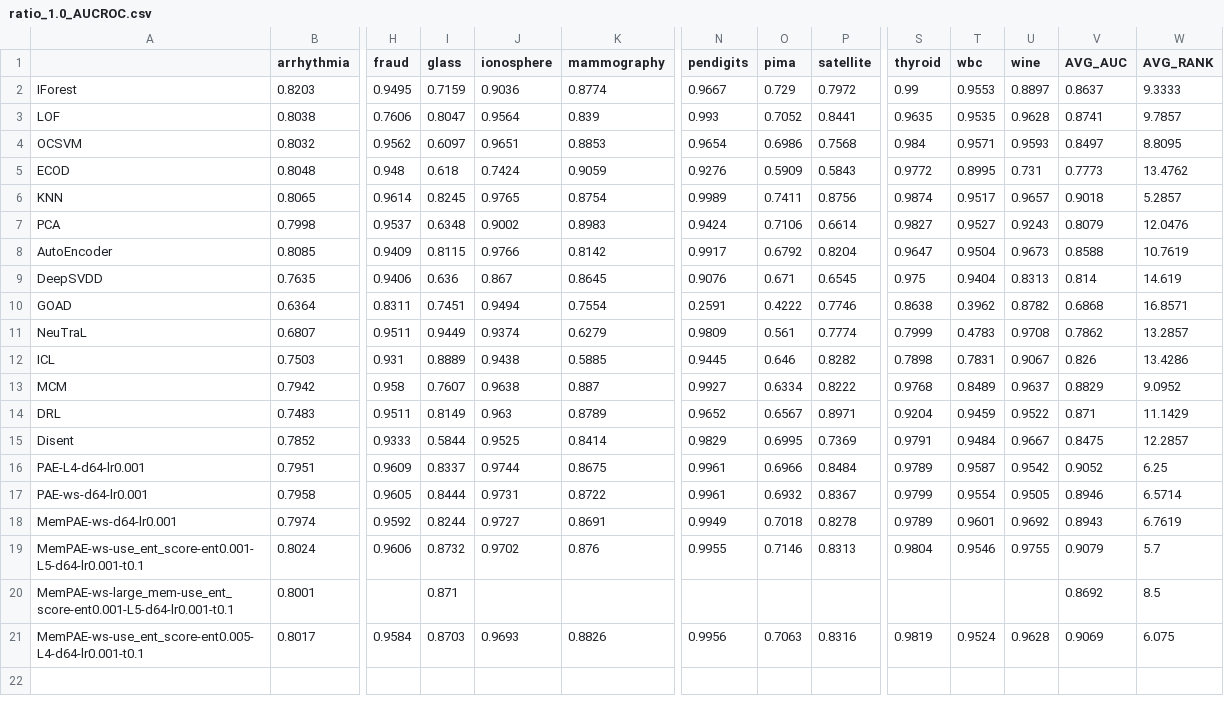
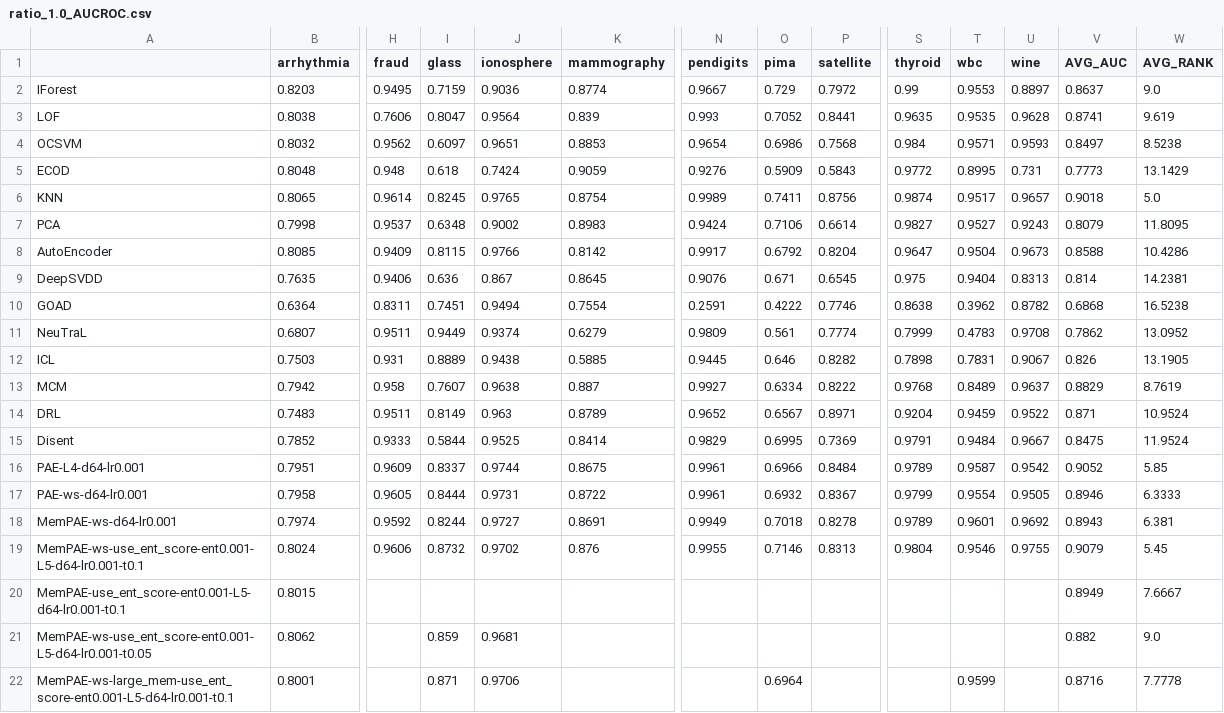
Before and after one commit to Cheol-Will/perceiver-ad, a CSV file: metrics/ratio_1.0_AUCROC.csv, drawn as a sheet; only a part is shown, gaps mark what is left out; removed rows and columns are numbered as before the commit, all else as after; rows hold the shown columns only; the diff names each change by its address in the sheet, - before the commit and + after, or states it on an @@ line.

```diff
--- a/metrics/ratio_1.0_AUCROC.csv
+++ b/metrics/ratio_1.0_AUCROC.csv
-W2 (AVG_RANK): 9.3333
+W2 (AVG_RANK): 9.0
-W3 (AVG_RANK): 9.7857
+W3 (AVG_RANK): 9.619
-W4 (AVG_RANK): 8.8095
+W4 (AVG_RANK): 8.5238
-W5 (AVG_RANK): 13.4762
+W5 (AVG_RANK): 13.1429
-W6 (AVG_RANK): 5.2857
+W6 (AVG_RANK): 5.0
-W7 (AVG_RANK): 12.0476
+W7 (AVG_RANK): 11.8095
-W8 (AVG_RANK): 10.7619
+W8 (AVG_RANK): 10.4286
-W9 (AVG_RANK): 14.619
+W9 (AVG_RANK): 14.2381
-W10 (AVG_RANK): 16.8571
+W10 (AVG_RANK): 16.5238
-W11 (AVG_RANK): 13.2857
+W11 (AVG_RANK): 13.0952
-W12 (AVG_RANK): 13.4286
+W12 (AVG_RANK): 13.1905
-W13 (AVG_RANK): 9.0952
+W13 (AVG_RANK): 8.7619
-W14 (AVG_RANK): 11.1429
+W14 (AVG_RANK): 10.9524
-W15 (AVG_RANK): 12.2857
+W15 (AVG_RANK): 11.9524
-W16 (AVG_RANK): 6.25
+W16 (AVG_RANK): 5.85
-W17 (AVG_RANK): 6.5714
+W17 (AVG_RANK): 6.3333
-W18 (AVG_RANK): 6.7619
+W18 (AVG_RANK): 6.381
-W19 (AVG_RANK): 5.7
+W19 (AVG_RANK): 5.45
+row 20: MemPAE-use_ent_score-ent0.001-L5-d64-lr0.001-t0.1 | 0.8015 |  |  |  |  |  |  |  |  |  |  | 0.8949 | 7.6667
+row 21: MemPAE-ws-use_ent_score-ent0.001-L5-d64-lr0.001-t0.05 | 0.8062 |  | 0.859 | 0.9681 |  |  |  |  |  |  |  | 0.882 | 9.0
-J22 (ionosphere): (empty)
+J22 (ionosphere): 0.9706
-O22 (pima): (empty)
+O22 (pima): 0.6964
-T22 (wbc): (empty)
+T22 (wbc): 0.9599
-V22 (AVG_AUC): 0.8692
+V22 (AVG_AUC): 0.8716
-W22 (AVG_RANK): 8.5
+W22 (AVG_RANK): 7.7778
-row 21: MemPAE-ws-use_ent_score-ent0.005-L4-d64-lr0.001-t0.1 | 0.8017 | 0.9584 | 0.8703 | 0.9693 | 0.8826 | 0.9956 | 0.7063 | 0.8316 | 0.9819 | 0.9524 | 0.9628 | 0.9069 | 6.075
```
Also changed, not shown: metrics/ratio_1.0_AUCPR.csv, metrics/ratio_1.0_AUCPR_T.csv, 4 other files.
